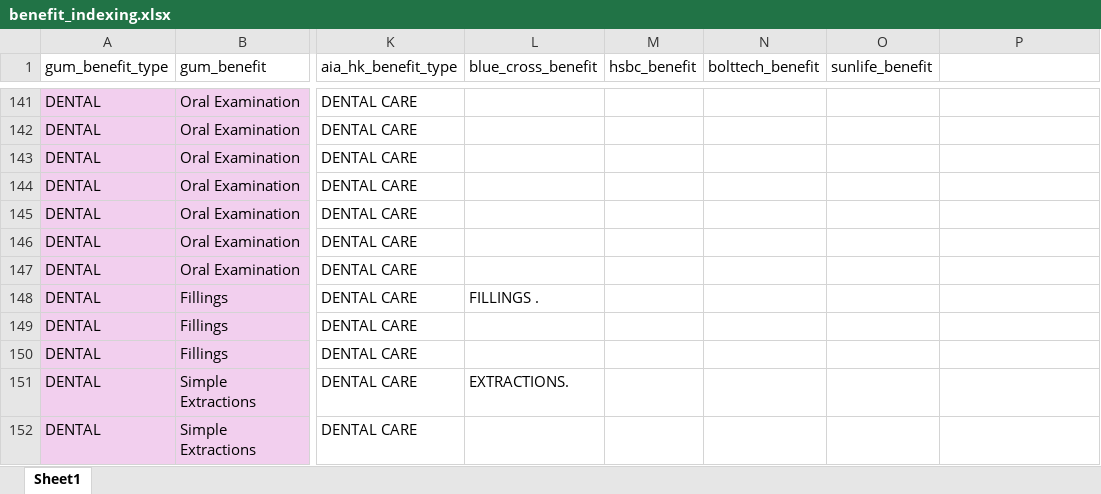
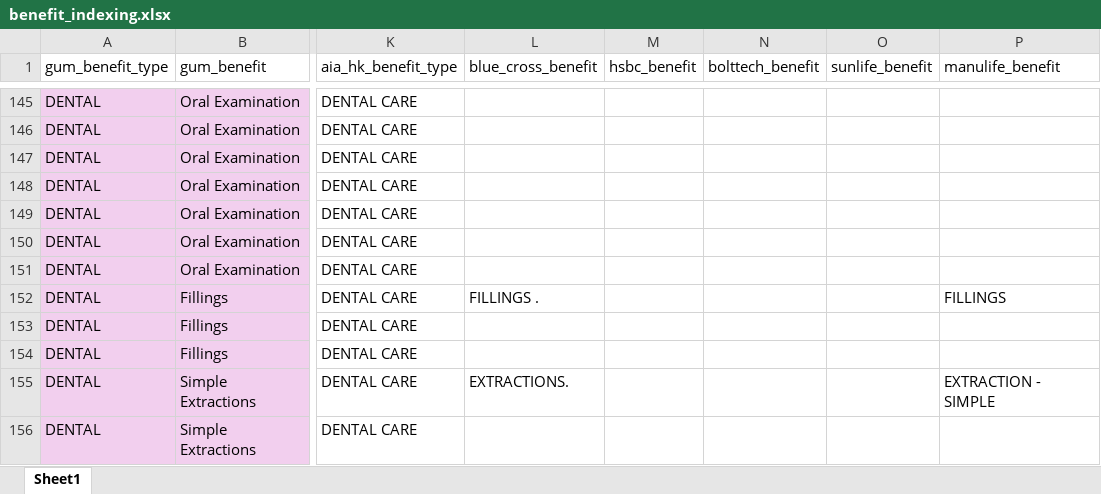
Before and after one commit to Tiriosh1007/RawClaimMCR, an Excel workbook: benefit_indexing.xlsx, sheet Sheet1, drawn as a sheet; only a part is shown, gaps mark what is left out; values as stored, in another font and other column widths than the file's, no borders; addresses are those after the commit; the diff covers the shown part only; the diff names each change by its address in the sheet, - before the commit and + after, or states it on an @@ line.

```diff
--- a/benefit_indexing.xlsx (sheet Sheet1)
+++ b/benefit_indexing.xlsx (sheet Sheet1)
-P1: (empty)
+P1: manulife_benefit
-P152 (manulife_benefit): (empty)
+P152 (manulife_benefit): FILLINGS
-P155 (manulife_benefit): (empty)
+P155 (manulife_benefit): EXTRACTION - SIMPLE
```
Also changed, not shown: 4 added rows and 43 edited cells elsewhere in this sheet, 4 other files.
